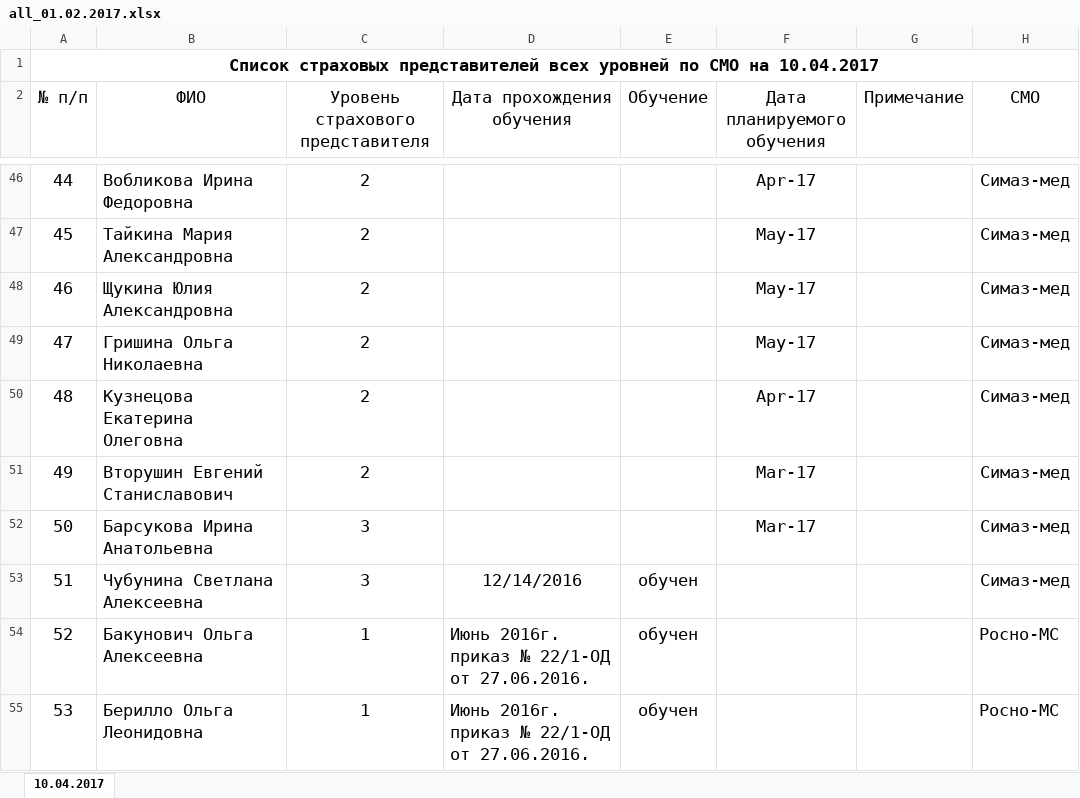
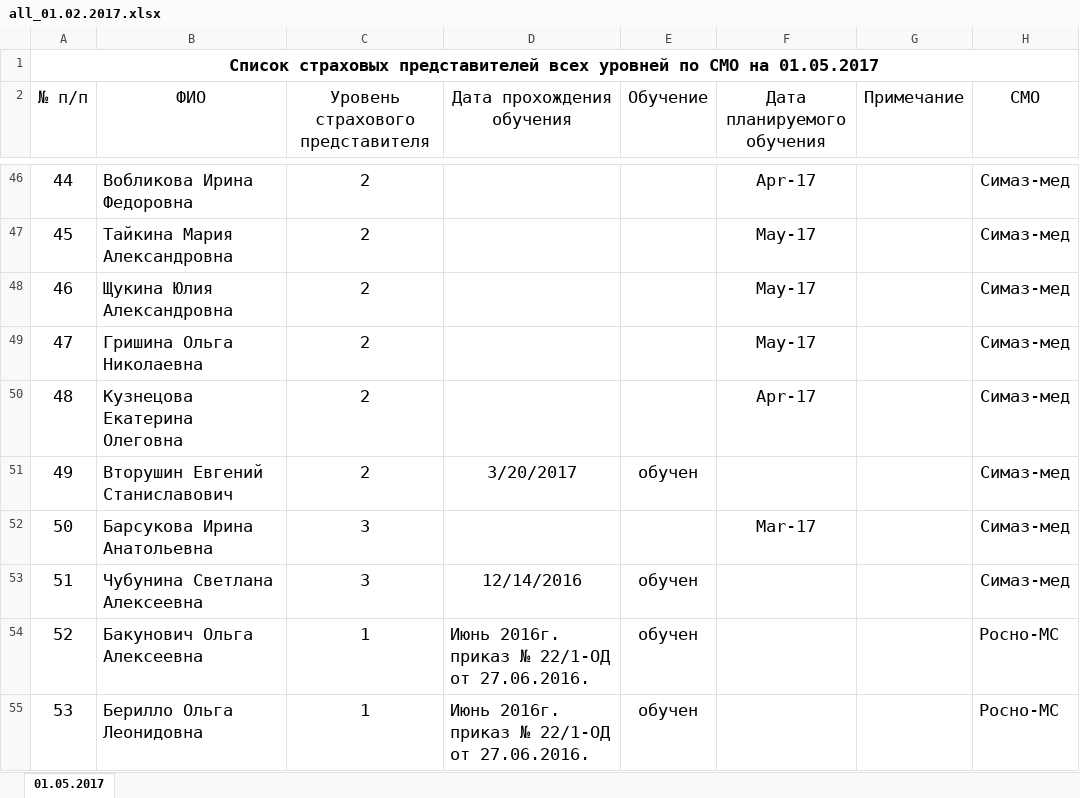
Before and after one commit to rdv20185/AppealWRT, an Excel workbook: Appeal/src/main/webapp/resources/doc_fond/all_01.02.2017.xlsx, sheet 01.05.2017, drawn as a sheet; only a part is shown, gaps mark what is left out; values as stored, in another font and other column widths than the file's, no borders; the diff covers the shown part only; the diff names each change by its address in the sheet, - before the commit and + after, or states it on an @@ line.

```diff
--- a/Appeal/src/main/webapp/resources/doc_fond/all_01.02.2017.xlsx (sheet 01.05.2017)
+++ b/Appeal/src/main/webapp/resources/doc_fond/all_01.02.2017.xlsx (sheet 01.05.2017)
-sheet tab: 10.04.2017
+sheet tab: 01.05.2017
@@ column A (№ п/п) renumbered from row 1 down @@
-D51 (Дата прохождения обучения): (empty)
+D51 (Дата прохождения обучения): 3/20/2017
-E51 (Обучение): (empty)
+E51 (Обучение): обучен
-F51 (Дата планируемого обучения): Mar-17
+F51 (Дата планируемого обучения): (empty)
```
Also changed, not shown: 3 added rows, 2 removed rows, 56 edited cells and cell formats elsewhere in this sheet, 5 other files.
